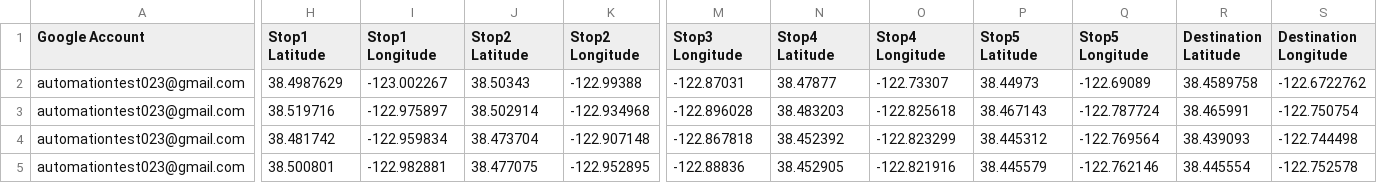
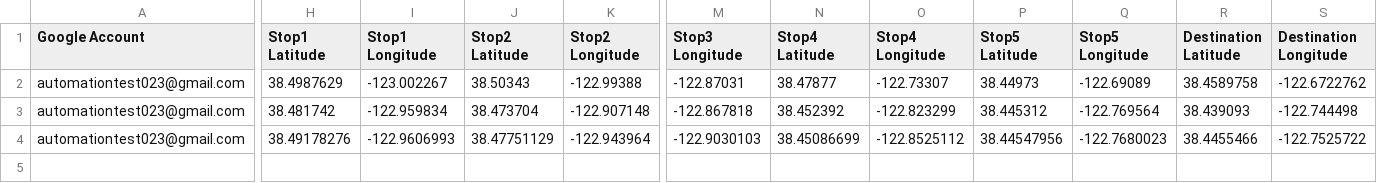
Before and after one commit to automation-testers/Google-Maps-Simulation, a CSV file: target/test-classes/Directions.csv, drawn as a sheet; only a part is shown, gaps mark what is left out; removed rows and columns are numbered as before the commit, all else as after; rows hold the shown columns only; the diff names each change by its address in the sheet, - before the commit and + after, or states it on an @@ line.

```diff
--- a/target/test-classes/Directions.csv
+++ b/target/test-classes/Directions.csv
-row 3: automationtest023@gmail.com | 38.519716 | -122.975897 | 38.502914 | -122.934968 | -122.896028 | 38.483203 | -122.825618 | 38.467143 | -122.787724 | 38.465991 | -122.750754
-H4 (Stop1 Latitude): 38.500801
+H4 (Stop1 Latitude): 38.49178276
-I4 (Stop1 Longitude): -122.982881
+I4 (Stop1 Longitude): -122.9606993
-J4 (Stop2 Latitude): 38.477075
+J4 (Stop2 Latitude): 38.47751129
-K4 (Stop2 Longitude): -122.952895
+K4 (Stop2 Longitude): -122.943964
-M4 (Stop3 Longitude): -122.88836
+M4 (Stop3 Longitude): -122.9030103
-N4 (Stop4 Latitude): 38.452905
+N4 (Stop4 Latitude): 38.45086699
-O4 (Stop4 Longitude): -122.821916
+O4 (Stop4 Longitude): -122.8525112
-P4 (Stop5 Latitude): 38.445579
+P4 (Stop5 Latitude): 38.44547956
-Q4 (Stop5 Longitude): -122.762146
+Q4 (Stop5 Longitude): -122.7680023
-R4 (Destination Latitude): 38.445554
+R4 (Destination Latitude): 38.4455466
-S4 (Destination Longitude): -122.752578
+S4 (Destination Longitude): -122.7525722
```
Also changed, not shown: 14 other files.
